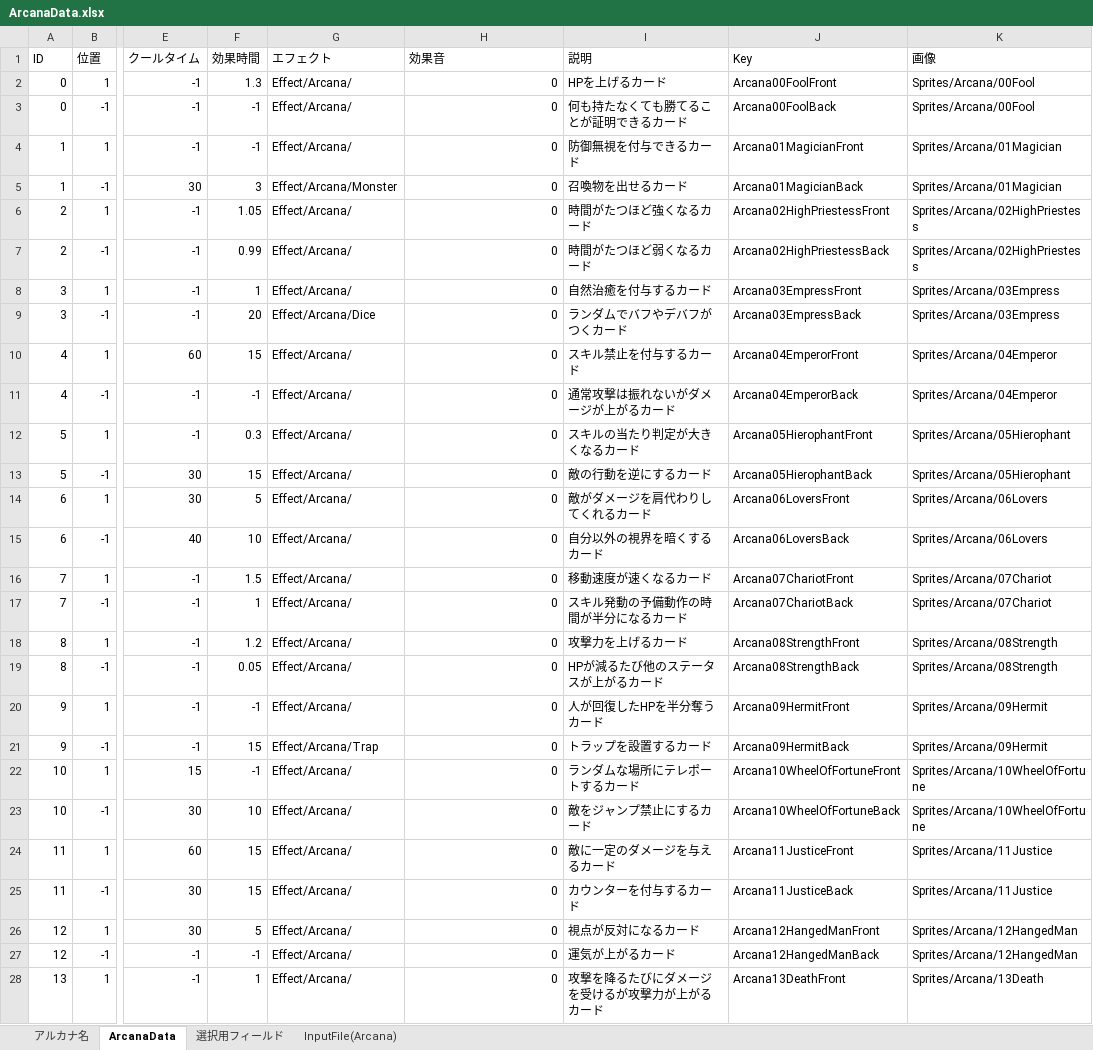
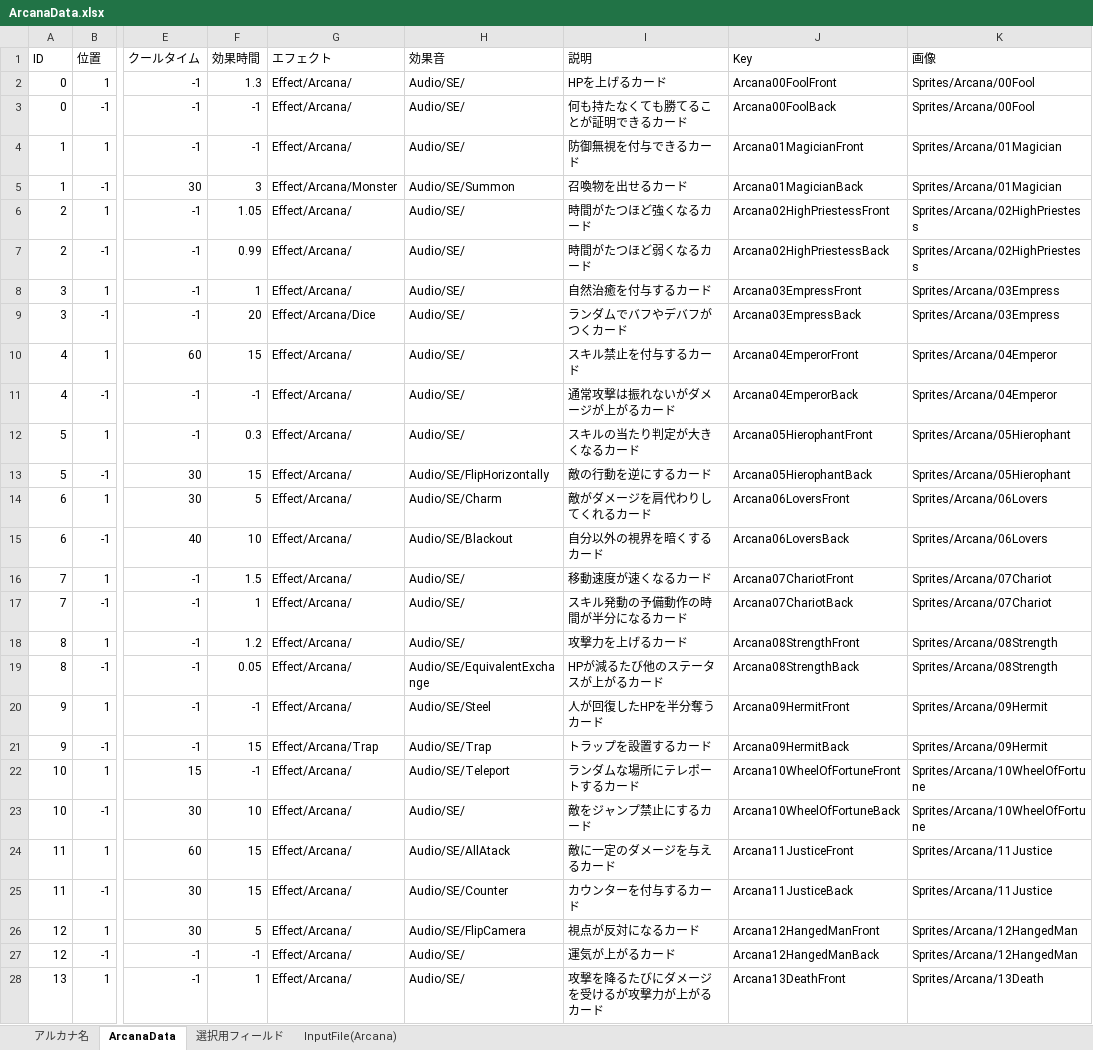
Before and after one commit to nira952/Arcanumber, an Excel workbook: Assets/StreamingAssets/Excel/ArcanaData.xlsx, sheet ArcanaData, drawn as a sheet; only a part is shown, gaps mark what is left out; values as stored, in another font and other column widths than the file's, no borders; table styles not drawn; the diff covers the shown part only; the diff names each change by its address in the sheet, - before the commit and + after, or states it on an @@ line.

```diff
--- a/Assets/StreamingAssets/Excel/ArcanaData.xlsx (sheet ArcanaData)
+++ b/Assets/StreamingAssets/Excel/ArcanaData.xlsx (sheet ArcanaData)
-H2:H4 (効果音): 0
+H2:H4 (効果音): Audio/SE/
-H5 (効果音): 0
+H5 (効果音): Audio/SE/Summon
-H6:H12 (効果音): 0
+H6:H12 (効果音): Audio/SE/
-H13 (効果音): 0
+H13 (効果音): Audio/SE/FlipHorizontally
-H14 (効果音): 0
+H14 (効果音): Audio/SE/Charm
-H15 (効果音): 0
+H15 (効果音): Audio/SE/Blackout
-H16:H18 (効果音): 0
+H16:H18 (効果音): Audio/SE/
-H19 (効果音): 0
+H19 (効果音): Audio/SE/EquivalentExchange
-H20 (効果音): 0
+H20 (効果音): Audio/SE/Steel
-H21 (効果音): 0
+H21 (効果音): Audio/SE/Trap
-H22 (効果音): 0
+H22 (効果音): Audio/SE/Teleport
-H23 (効果音): 0
+H23 (効果音): Audio/SE/
-H24 (効果音): 0
+H24 (効果音): Audio/SE/AllAtack
-H25 (効果音): 0
+H25 (効果音): Audio/SE/Counter
-H26 (効果音): 0
+H26 (効果音): Audio/SE/FlipCamera
-H27:H28 (効果音): 0
+H27:H28 (効果音): Audio/SE/
```
Also changed, not shown: 18 edited cells elsewhere in this sheet, sheet InputFile(Arcana), 2 other files.
